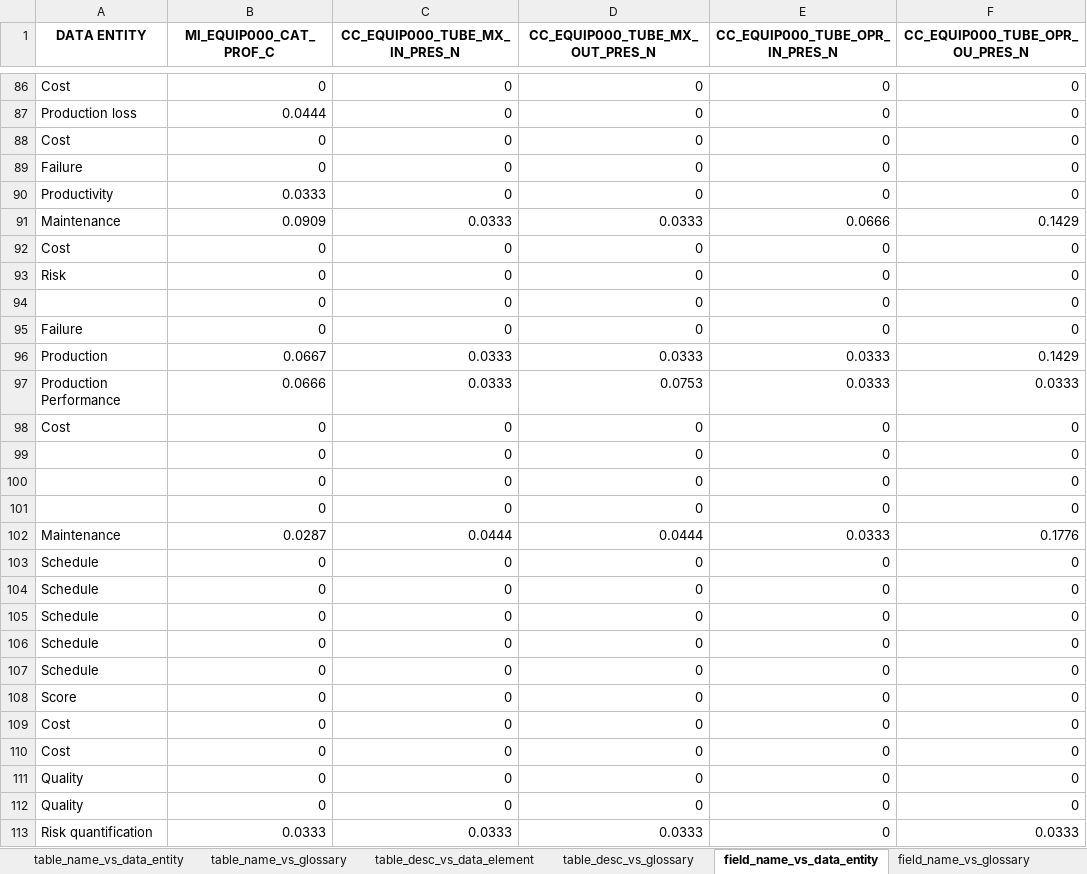
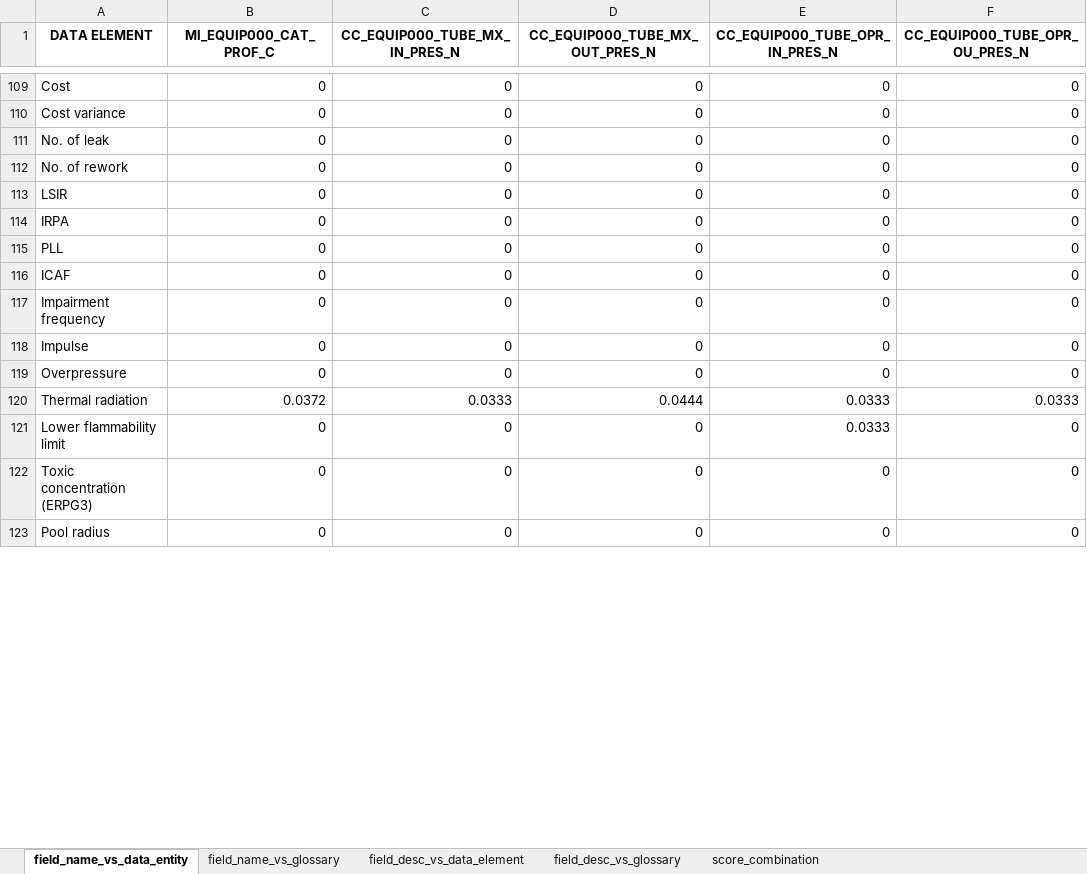
Before and after one commit to zariffwafiy/CDE-Project, an Excel workbook: results/result_openai_filtervalue_specdomain.xlsx, sheet field_name_vs_data_entity, drawn as a sheet; only a part is shown, gaps mark what is left out; values as stored, in another font and other column widths than the file's, no borders; removed rows and columns are numbered as before the commit, all else as after; the diff covers the shown part only; the diff names each change by its address in the sheet, - before the commit and + after, or states it on an @@ line.

```diff
--- a/results/result_openai_filtervalue_specdomain.xlsx (sheet field_name_vs_data_entity)
+++ b/results/result_openai_filtervalue_specdomain.xlsx (sheet field_name_vs_data_entity)
-sheet tab: table_name_vs_data_entity
-sheet tab: table_name_vs_glossary
-sheet tab: table_desc_vs_data_element
-sheet tab: table_desc_vs_glossary
-A1: DATA ENTITY
+A1: DATA ELEMENT
-row 87: Production loss | 0.0444 | 0 | 0 | 0 | 0
-A110 (DATA ELEMENT): Cost
+A110 (DATA ELEMENT): Cost variance
-A111 (DATA ELEMENT): Failure
+A111 (DATA ELEMENT): No. of leak
-row 90: Productivity | 0.0333 | 0 | 0 | 0 | 0
-row 91: Maintenance | 0.0909 | 0.0333 | 0.0333 | 0.0666 | 0.1429
-A112 (DATA ELEMENT): Cost
+A112 (DATA ELEMENT): No. of rework
-A113 (DATA ELEMENT): Risk
+A113 (DATA ELEMENT): LSIR
-A114 (DATA ELEMENT): (empty)
+A114 (DATA ELEMENT): IRPA
-A115 (DATA ELEMENT): Failure
+A115 (DATA ELEMENT): PLL
-row 96: Production | 0.0667 | 0.0333 | 0.0333 | 0.0333 | 0.1429
-row 97: Production Performance | 0.0666 | 0.0333 | 0.0753 | 0.0333 | 0.0333
-A116 (DATA ELEMENT): Cost
+A116 (DATA ELEMENT): ICAF
-row 99:  | 0 | 0 | 0 | 0 | 0
-row 100:  | 0 | 0 | 0 | 0 | 0
-row 101:  | 0 | 0 | 0 | 0 | 0
-row 102: Maintenance | 0.0287 | 0.0444 | 0.0444 | 0.0333 | 0.1776
-A117 (DATA ELEMENT): Schedule
+A117 (DATA ELEMENT): Impairment frequency
-A118 (DATA ELEMENT): Schedule
+A118 (DATA ELEMENT): Impulse
-A119 (DATA ELEMENT): Schedule
+A119 (DATA ELEMENT): Overpressure
-row 106: Schedule | 0 | 0 | 0 | 0 | 0
+row 120: Thermal radiation | 0.0372 | 0.0333 | 0.0444 | 0.0333 | 0.0333
-A121 (DATA ELEMENT): Schedule
+A121 (DATA ELEMENT): Lower flammability limit
-E121 (CC_EQUIP000_TUBE_OPR_IN_PRES_N): 0
+E121 (CC_EQUIP000_TUBE_OPR_IN_PRES_N): 0.0333
-A122 (DATA ELEMENT): Score
+A122 (DATA ELEMENT): Toxic concentration (ERPG3)
-row 109: Cost | 0 | 0 | 0 | 0 | 0
-row 110: Cost | 0 | 0 | 0 | 0 | 0
-A123 (DATA ELEMENT): Quality
+A123 (DATA ELEMENT): Pool radius
-row 112: Quality | 0 | 0 | 0 | 0 | 0
-row 113: Risk quantification | 0.0333 | 0.0333 | 0.0333 | 0 | 0.0333
```
Also changed, not shown: other rows of this sheet, sheet score_combination, sheet field_desc_vs_glossary, sheet field_name_vs_glossary, sheet field_desc_vs_data_element, 2 other files.
